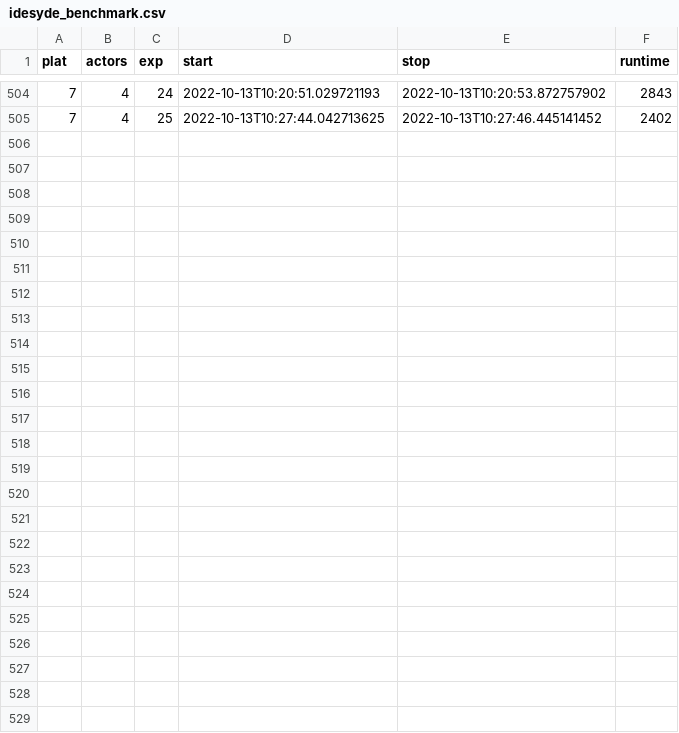
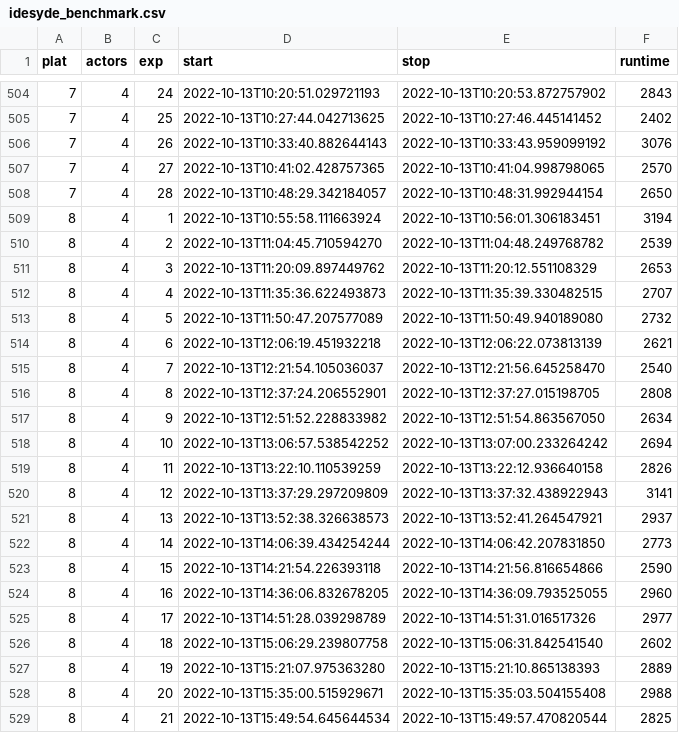
Before and after one commit to forsyde/dse-esweek-2023-experiments, a CSV file: idesyde_benchmark.csv, drawn as a sheet; only a part is shown, gaps mark what is left out; the diff names each change by its address in the sheet, - before the commit and + after, or states it on an @@ line.

```diff
--- a/idesyde_benchmark.csv
+++ b/idesyde_benchmark.csv
+row 506: 7 | 4 | 26 | 2022-10-13T10:33:40.882644143 | 2022-10-13T10:33:43.959099192 | 3076
+row 507: 7 | 4 | 27 | 2022-10-13T10:41:02.428757365 | 2022-10-13T10:41:04.998798065 | 2570
+row 508: 7 | 4 | 28 | 2022-10-13T10:48:29.342184057 | 2022-10-13T10:48:31.992944154 | 2650
+row 509: 8 | 4 | 1 | 2022-10-13T10:55:58.111663924 | 2022-10-13T10:56:01.306183451 | 3194
+row 510: 8 | 4 | 2 | 2022-10-13T11:04:45.710594270 | 2022-10-13T11:04:48.249768782 | 2539
+row 511: 8 | 4 | 3 | 2022-10-13T11:20:09.897449762 | 2022-10-13T11:20:12.551108329 | 2653
+row 512: 8 | 4 | 4 | 2022-10-13T11:35:36.622493873 | 2022-10-13T11:35:39.330482515 | 2707
+row 513: 8 | 4 | 5 | 2022-10-13T11:50:47.207577089 | 2022-10-13T11:50:49.940189080 | 2732
+row 514: 8 | 4 | 6 | 2022-10-13T12:06:19.451932218 | 2022-10-13T12:06:22.073813139 | 2621
+row 515: 8 | 4 | 7 | 2022-10-13T12:21:54.105036037 | 2022-10-13T12:21:56.645258470 | 2540
+row 516: 8 | 4 | 8 | 2022-10-13T12:37:24.206552901 | 2022-10-13T12:37:27.015198705 | 2808
+row 517: 8 | 4 | 9 | 2022-10-13T12:51:52.228833982 | 2022-10-13T12:51:54.863567050 | 2634
+row 518: 8 | 4 | 10 | 2022-10-13T13:06:57.538542252 | 2022-10-13T13:07:00.233264242 | 2694
+row 519: 8 | 4 | 11 | 2022-10-13T13:22:10.110539259 | 2022-10-13T13:22:12.936640158 | 2826
+row 520: 8 | 4 | 12 | 2022-10-13T13:37:29.297209809 | 2022-10-13T13:37:32.438922943 | 3141
+row 521: 8 | 4 | 13 | 2022-10-13T13:52:38.326638573 | 2022-10-13T13:52:41.264547921 | 2937
+row 522: 8 | 4 | 14 | 2022-10-13T14:06:39.434254244 | 2022-10-13T14:06:42.207831850 | 2773
+row 523: 8 | 4 | 15 | 2022-10-13T14:21:54.226393118 | 2022-10-13T14:21:56.816654866 | 2590
+row 524: 8 | 4 | 16 | 2022-10-13T14:36:06.832678205 | 2022-10-13T14:36:09.793525055 | 2960
+row 525: 8 | 4 | 17 | 2022-10-13T14:51:28.039298789 | 2022-10-13T14:51:31.016517326 | 2977
+row 526: 8 | 4 | 18 | 2022-10-13T15:06:29.239807758 | 2022-10-13T15:06:31.842541540 | 2602
+row 527: 8 | 4 | 19 | 2022-10-13T15:21:07.975363280 | 2022-10-13T15:21:10.865138393 | 2889
+row 528: 8 | 4 | 20 | 2022-10-13T15:35:00.515929671 | 2022-10-13T15:35:03.504155408 | 2988
+row 529: 8 | 4 | 21 | 2022-10-13T15:49:54.645644534 | 2022-10-13T15:49:57.470820544 | 2825
```
Also changed, not shown: desyde_benchmark.csv.
